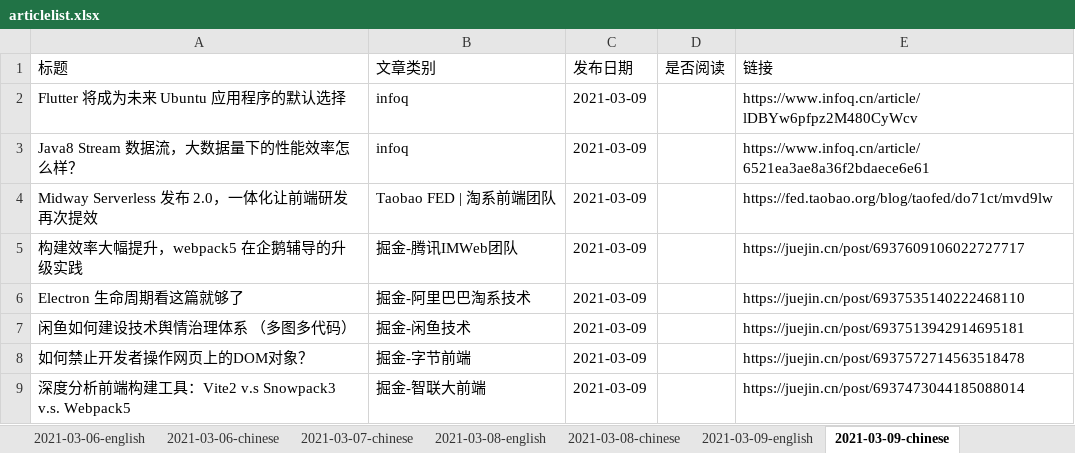
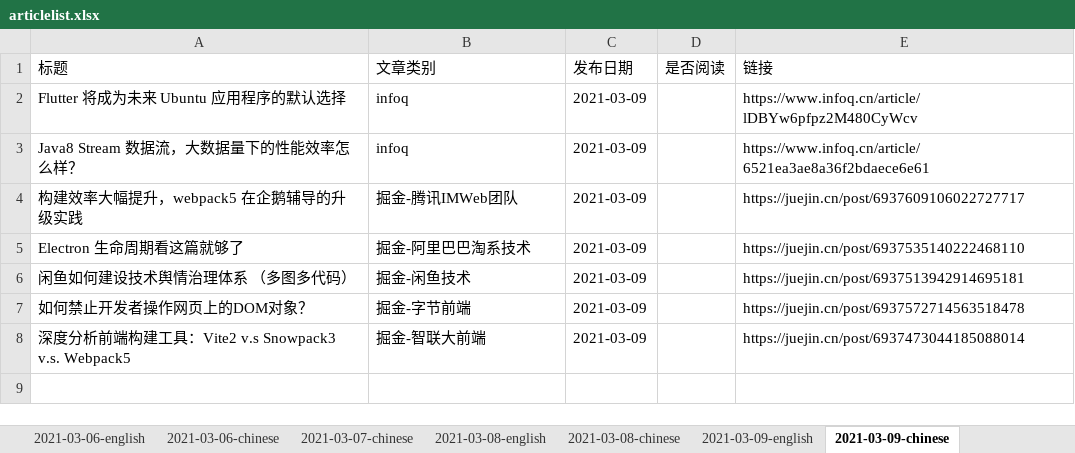
Before and after one commit to liu75675231/article-crawler, an Excel workbook: articlelist.xlsx, sheet 2021-03-09-chinese, drawn as a sheet; values as stored, in another font and other column widths than the file's, no borders; the diff names each change by its address in the sheet, - before the commit and + after, or states it on an @@ line.

Commit message:
articlelist update

```diff
--- a/articlelist.xlsx (sheet 2021-03-09-chinese)
+++ b/articlelist.xlsx (sheet 2021-03-09-chinese)
-row 4: Midway Serverless 发布 2.0，一体化让前端研发再次提效 | Taobao FED | 淘系前端团队 | 2021-03-09 |  | https://fed.taobao.org/blog/taofed/do71ct/mvd9lw
```
Also changed, not shown: sheet 2021-03-09-english.
